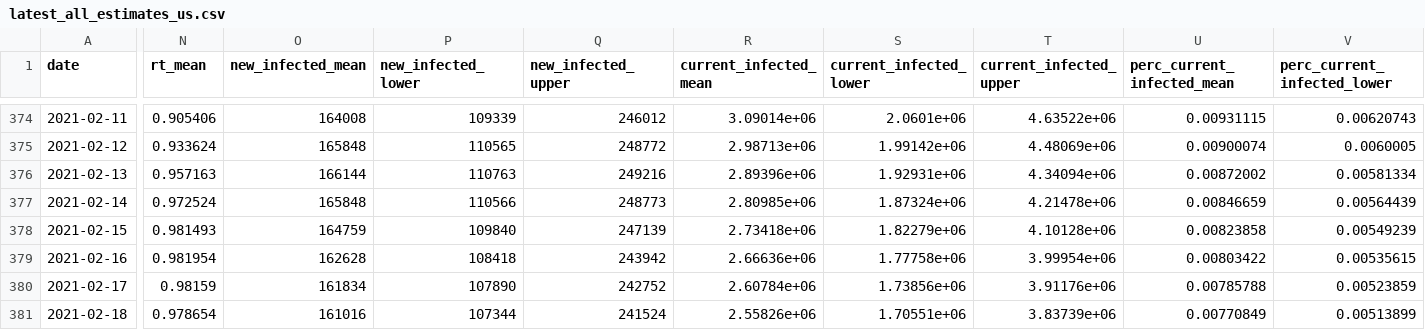
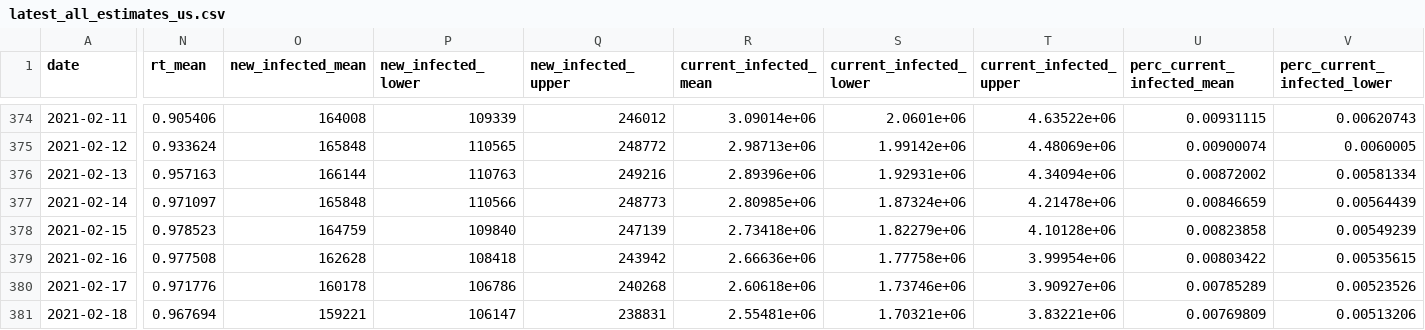
Before and after one commit to youyanggu/covid19-infection-estimates-latest, a CSV file: latest_all_estimates_us.csv, drawn as a sheet; only a part is shown, gaps mark what is left out; the diff covers the shown part only; the diff names each change by its address in the sheet, - before the commit and + after, or states it on an @@ line.

```diff
--- a/latest_all_estimates_us.csv
+++ b/latest_all_estimates_us.csv
-N377 (rt_mean): 0.972524
+N377 (rt_mean): 0.971097
-N378 (rt_mean): 0.981493
+N378 (rt_mean): 0.978523
-N379 (rt_mean): 0.981954
+N379 (rt_mean): 0.977508
-N380 (rt_mean): 0.98159
+N380 (rt_mean): 0.971776
-O380 (new_infected_mean): 161834
+O380 (new_infected_mean): 160178
-P380 (new_infected_lower): 107890
+P380 (new_infected_lower): 106786
-Q380 (new_infected_upper): 242752
+Q380 (new_infected_upper): 240268
-R380 (current_infected_mean): 2.60784e+06
+R380 (current_infected_mean): 2.60618e+06
-S380 (current_infected_lower): 1.73856e+06
+S380 (current_infected_lower): 1.73746e+06
-T380 (current_infected_upper): 3.91176e+06
+T380 (current_infected_upper): 3.90927e+06
-U380 (perc_current_infected_mean): 0.00785788
+U380 (perc_current_infected_mean): 0.00785289
-V380 (perc_current_infected_lower): 0.00523859
+V380 (perc_current_infected_lower): 0.00523526
-N381 (rt_mean): 0.978654
+N381 (rt_mean): 0.967694
-O381 (new_infected_mean): 161016
+O381 (new_infected_mean): 159221
-P381 (new_infected_lower): 107344
+P381 (new_infected_lower): 106147
-Q381 (new_infected_upper): 241524
+Q381 (new_infected_upper): 238831
-R381 (current_infected_mean): 2.55826e+06
+R381 (current_infected_mean): 2.55481e+06
-S381 (current_infected_lower): 1.70551e+06
+S381 (current_infected_lower): 1.70321e+06
-T381 (current_infected_upper): 3.83739e+06
+T381 (current_infected_upper): 3.83221e+06
-U381 (perc_current_infected_mean): 0.00770849
+U381 (perc_current_infected_mean): 0.00769809
-V381 (perc_current_infected_lower): 0.00513899
+V381 (perc_current_infected_lower): 0.00513206
```
Also changed, not shown: 1 added row and 55 edited cells elsewhere in this file, counties/latest_CT.csv, counties/latest_DE.csv, 24 other files.
